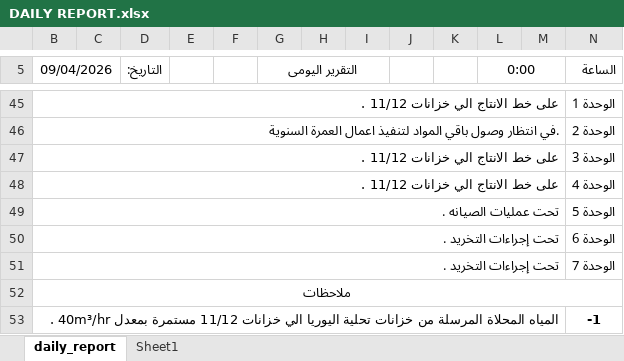
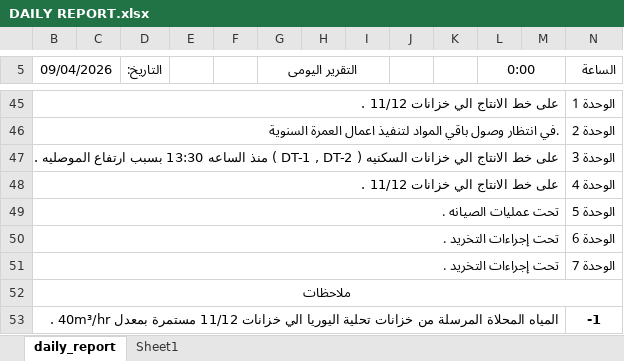
Before and after one commit to legacy7yt/backup, an Excel workbook: DAILY REPORT.xlsx, sheet daily_report, drawn as a sheet; only a part is shown, gaps mark what is left out; values as stored, in another font and other column widths than the file's, no borders; charts and pictures not drawn; the diff names each change by its address in the sheet, - before the commit and + after, or states it on an @@ line.

Commit message:
Auto update

```diff
--- a/DAILY REPORT.xlsx (sheet daily_report)
+++ b/DAILY REPORT.xlsx (sheet daily_report)
-B47 (09/04/2026): …الي خزانات 11/12 .
+B47 (09/04/2026): …الي خزانات السكنيه ( DT-1 , DT-2 ) منذ الساعه 13:30 بسبب ارتفاع الموصليه .
```
